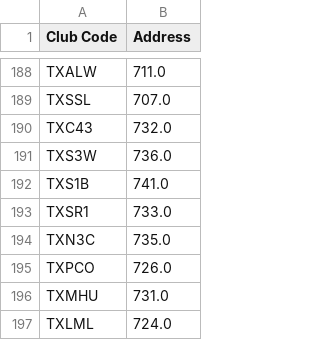
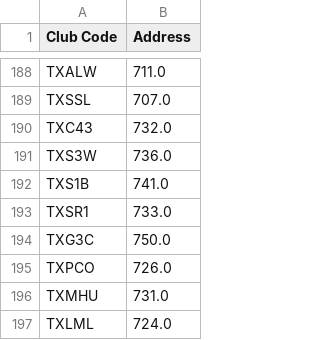
Before and after one commit to guankong888/n2g_mls-_fetcher, a CSV file: master_location_sheet.csv, drawn as a sheet; only a part is shown, gaps mark what is left out.

```diff
--- a/master_location_sheet.csv
+++ b/master_location_sheet.csv
@@ -193,3 +193,3 @@ TXS1B,741.0
 TXSR1,733.0
-TXN3C,735.0
+TXG3C,750.0
 TXPCO,726.0
```
